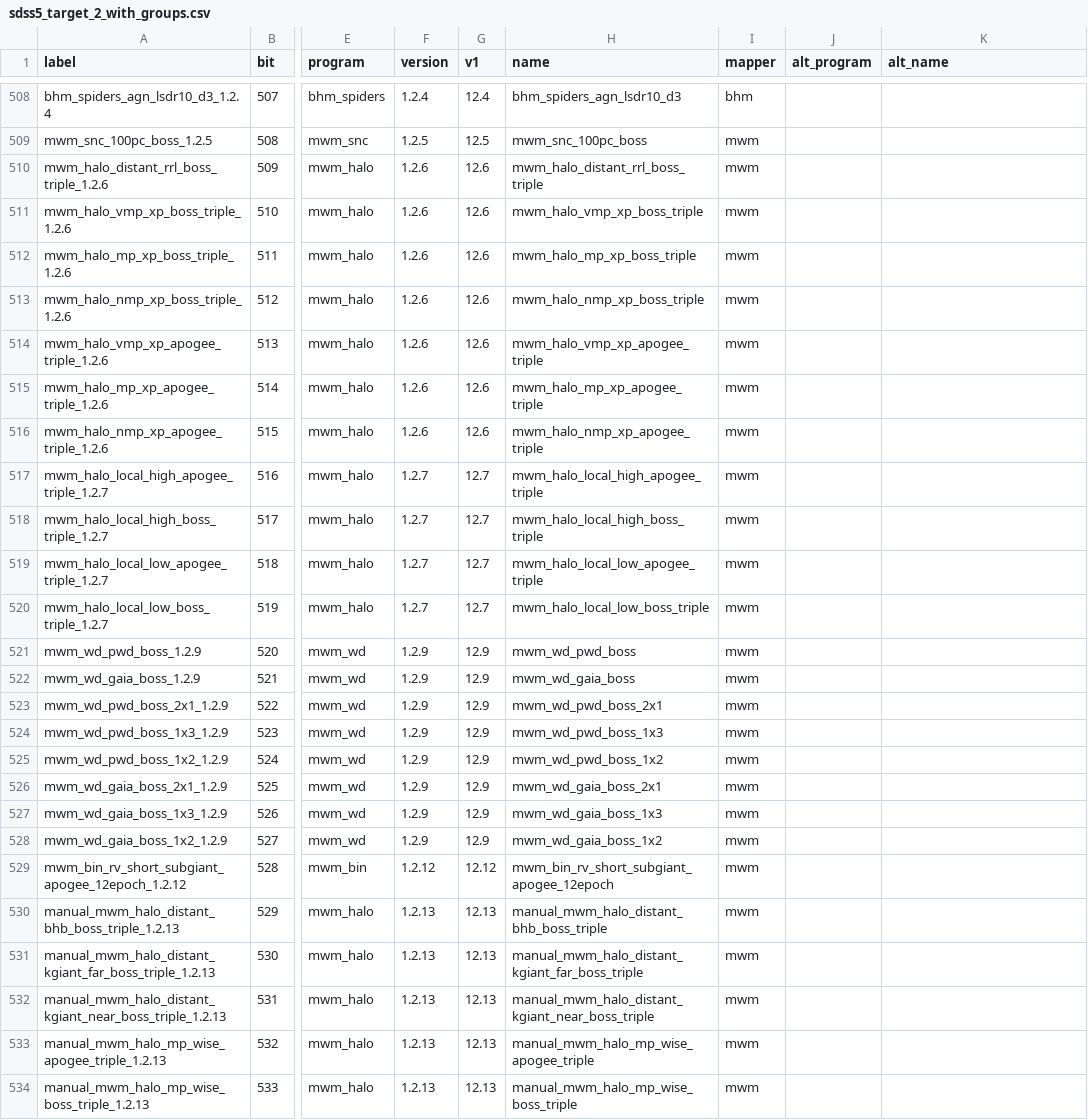
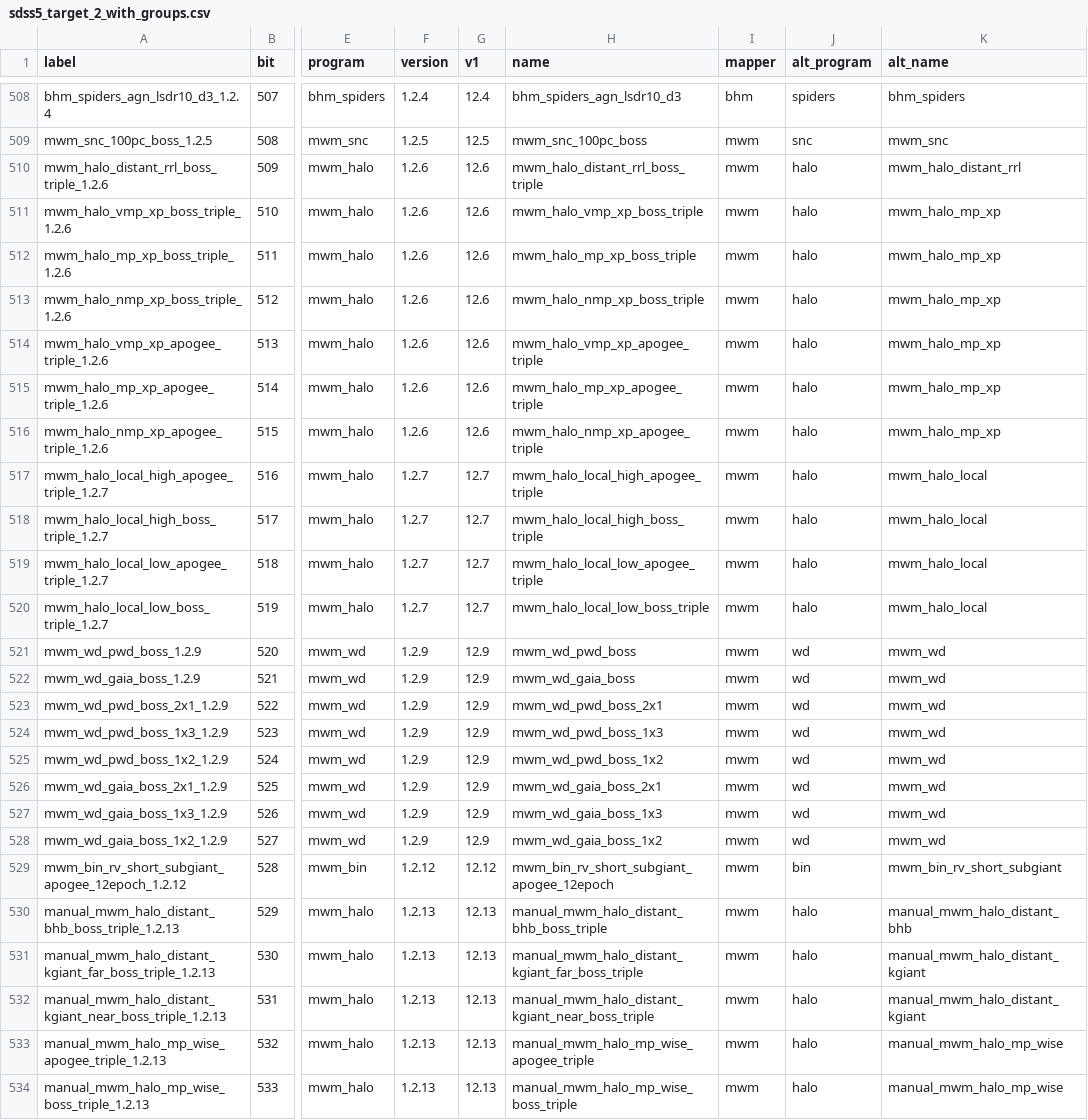
Before and after one commit to sdss/semaphore, a CSV file: python/sdss_semaphore/etc/sdss5_target_2_with_groups.csv, drawn as a sheet; only a part is shown, gaps mark what is left out; the diff covers the shown part only; the diff names each change by its address in the sheet, - before the commit and + after, or states it on an @@ line.

```diff
--- a/python/sdss_semaphore/etc/sdss5_target_2_with_groups.csv
+++ b/python/sdss_semaphore/etc/sdss5_target_2_with_groups.csv
-J508 (alt_program): (empty)
+J508 (alt_program): spiders
-K508 (alt_name): (empty)
+K508 (alt_name): bhm_spiders
-J509 (alt_program): (empty)
+J509 (alt_program): snc
-K509 (alt_name): (empty)
+K509 (alt_name): mwm_snc
-J510:J520 (alt_program): (empty)
+J510:J520 (alt_program): halo
-K510 (alt_name): (empty)
+K510 (alt_name): mwm_halo_distant_rrl
-K511:K516 (alt_name): (empty)
+K511:K516 (alt_name): mwm_halo_mp_xp
-K517:K520 (alt_name): (empty)
+K517:K520 (alt_name): mwm_halo_local
-J521:J528 (alt_program): (empty)
+J521:J528 (alt_program): wd
-K521:K528 (alt_name): (empty)
+K521:K528 (alt_name): mwm_wd
-J529 (alt_program): (empty)
+J529 (alt_program): bin
-K529 (alt_name): (empty)
+K529 (alt_name): mwm_bin_rv_short_subgiant
-J530:J534 (alt_program): (empty)
+J530:J534 (alt_program): halo
-K530 (alt_name): (empty)
+K530 (alt_name): manual_mwm_halo_distant_bhb
-K531:K532 (alt_name): (empty)
+K531:K532 (alt_name): manual_mwm_halo_distant_kgiant
-K533:K534 (alt_name): (empty)
+K533:K534 (alt_name): manual_mwm_halo_mp_wise
```
Also changed, not shown: 132 edited cells elsewhere in this file.
